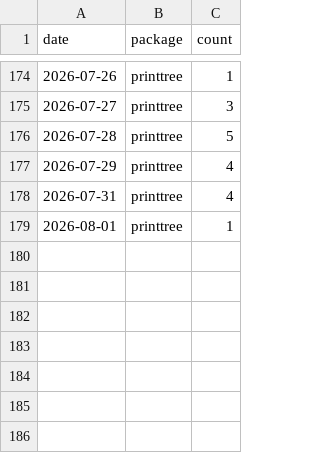
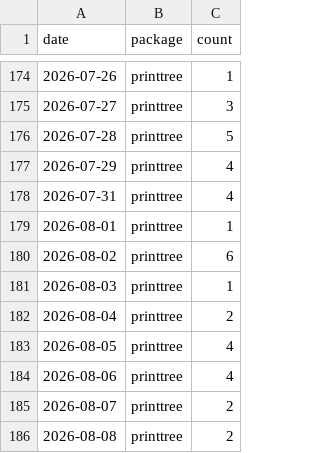
Before and after one commit to PrigasG/printtree, a CSV file: tools/download-tracker/data/downloads-daily.csv, drawn as a sheet; only a part is shown, gaps mark what is left out.

```diff
--- a/tools/download-tracker/data/downloads-daily.csv
+++ b/tools/download-tracker/data/downloads-daily.csv
@@ -179 +179,8 @@
 2026-08-01,"printtree",1
+2026-08-02,"printtree",6
+2026-08-03,"printtree",1
+2026-08-04,"printtree",2
+2026-08-05,"printtree",4
+2026-08-06,"printtree",4
+2026-08-07,"printtree",2
+2026-08-08,"printtree",2
```
Also changed, not shown: 1 other file.
